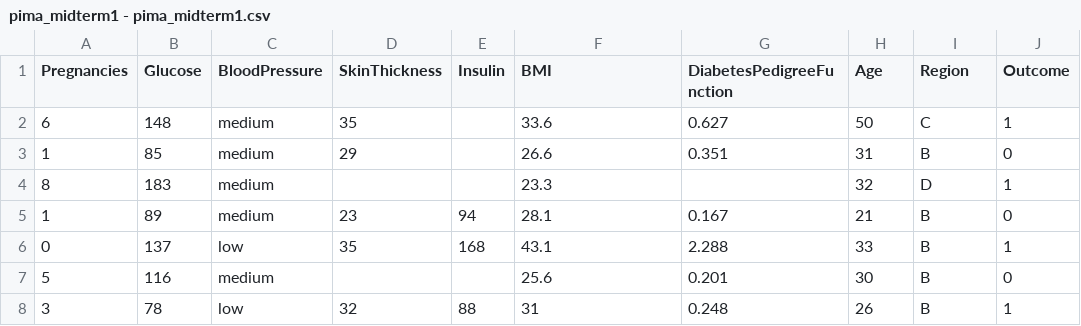
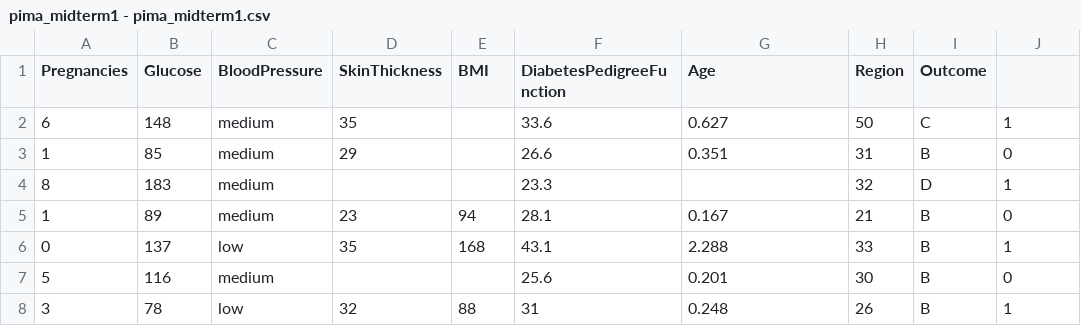
Before and after one commit to vgg22/pop-smoke, a CSV file: pima_midterm1 - pima_midterm1.csv, drawn as a sheet; only a part is shown.

Commit message:
Update pima_midterm1 - pima_midterm1.csv

```diff
--- a/pima_midterm1 - pima_midterm1.csv
+++ b/pima_midterm1 - pima_midterm1.csv
@@ -1,2 +1,2 @@
-Pregnancies,Glucose,BloodPressure,SkinThickness,Insulin,BMI,DiabetesPedigreeFunction,Age,Region,Outcome
+Pregnancies,Glucose,BloodPressure,SkinThickness,BMI,DiabetesPedigreeFunction,Age,Region,Outcome
 6,148,medium,35,,33.6,0.627,50,C,1
```
